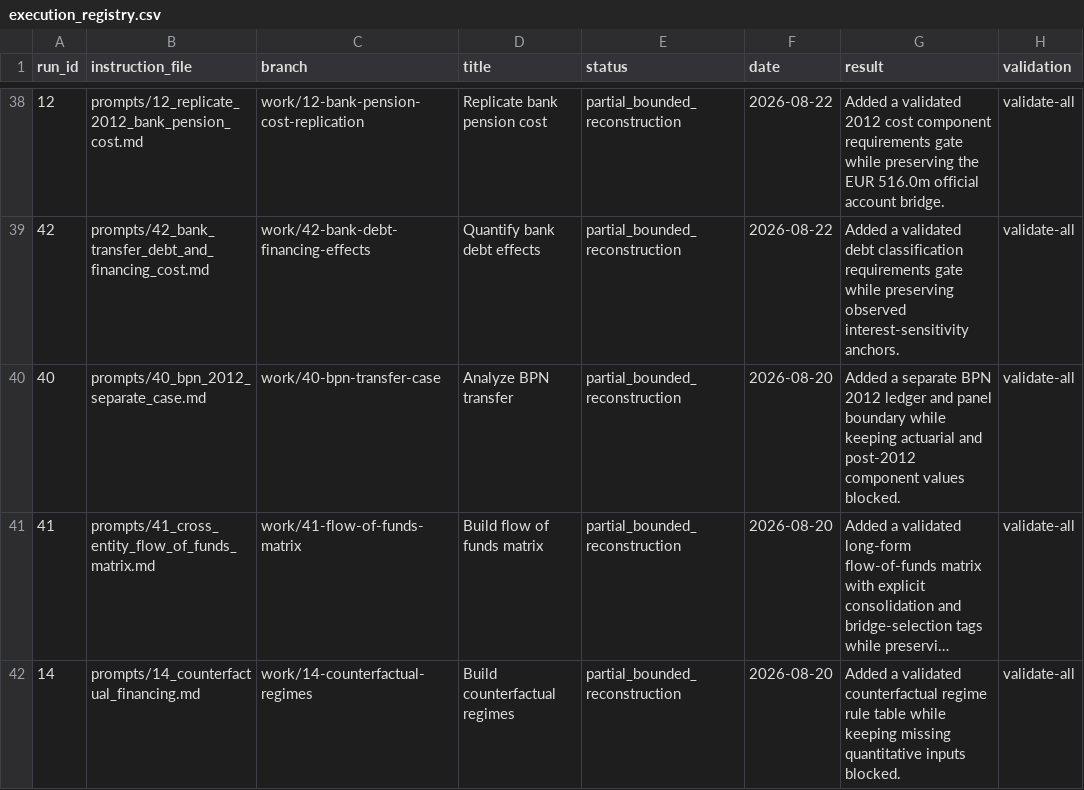
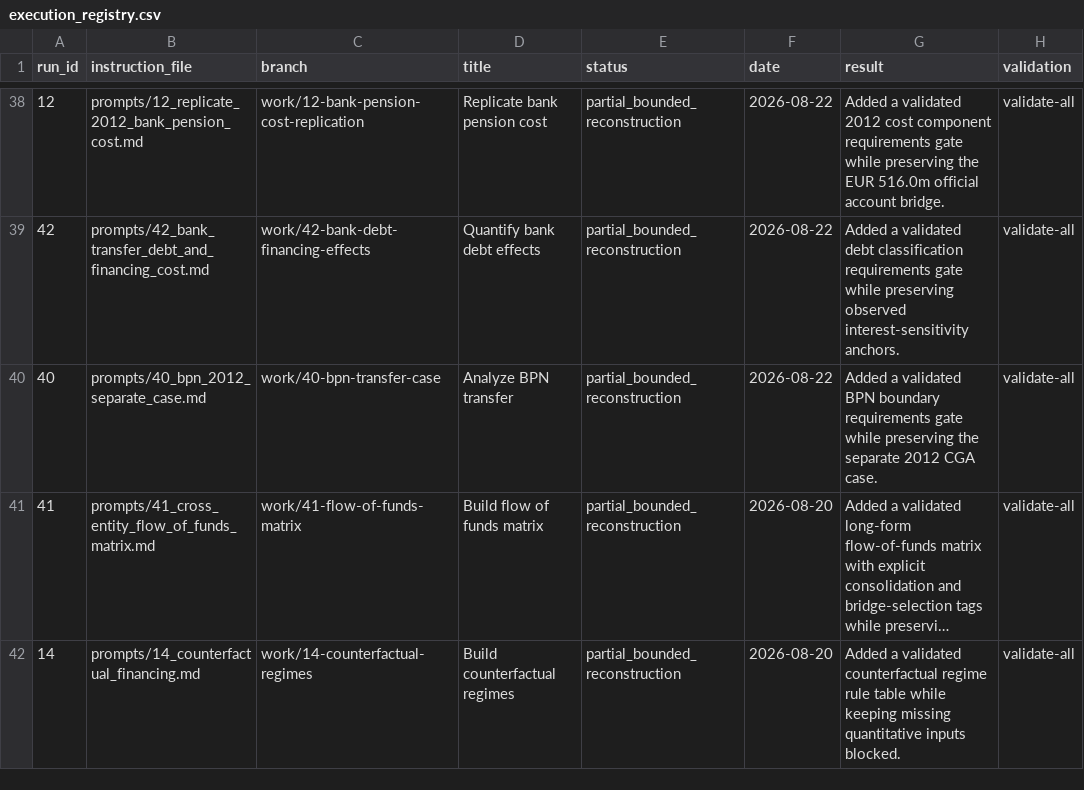
Before and after one commit to DiogoRibeiro7/portugal-public-pension-financing, a CSV file: evidence/execution_registry.csv, drawn as a sheet; only a part is shown, gaps mark what is left out; long unchanged cells end in …; the diff names each change by its address in the sheet, - before the commit and + after, or states it on an @@ line.

```diff
--- a/evidence/execution_registry.csv
+++ b/evidence/execution_registry.csv
-F40 (date): 2026-08-20
+F40 (date): 2026-08-22
-G40 (result): Added a separate BPN 2012 ledger and panel boundary while keeping actuarial and post-2012 component values blocked.
+G40 (result): Added a validated BPN boundary requirements gate while preserving the separate 2012 CGA case.
```
Also changed, not shown: evidence/data_quality_registry.csv, 7 other files.
